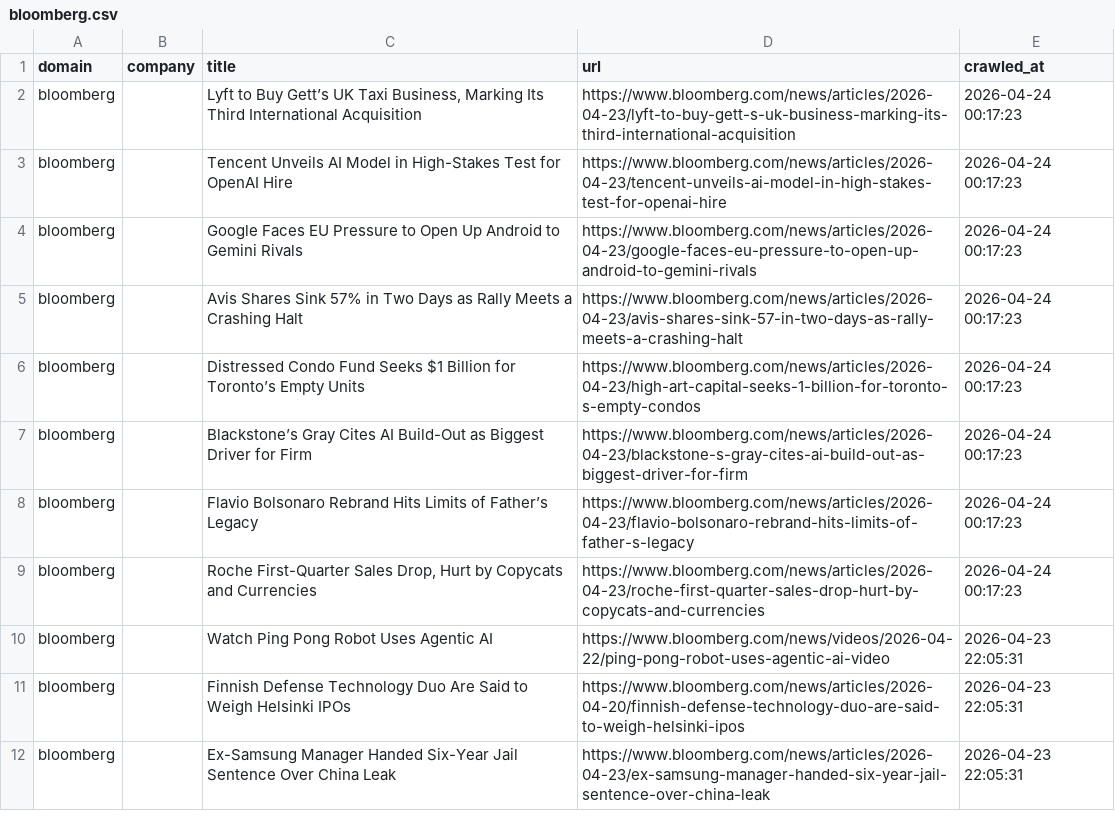
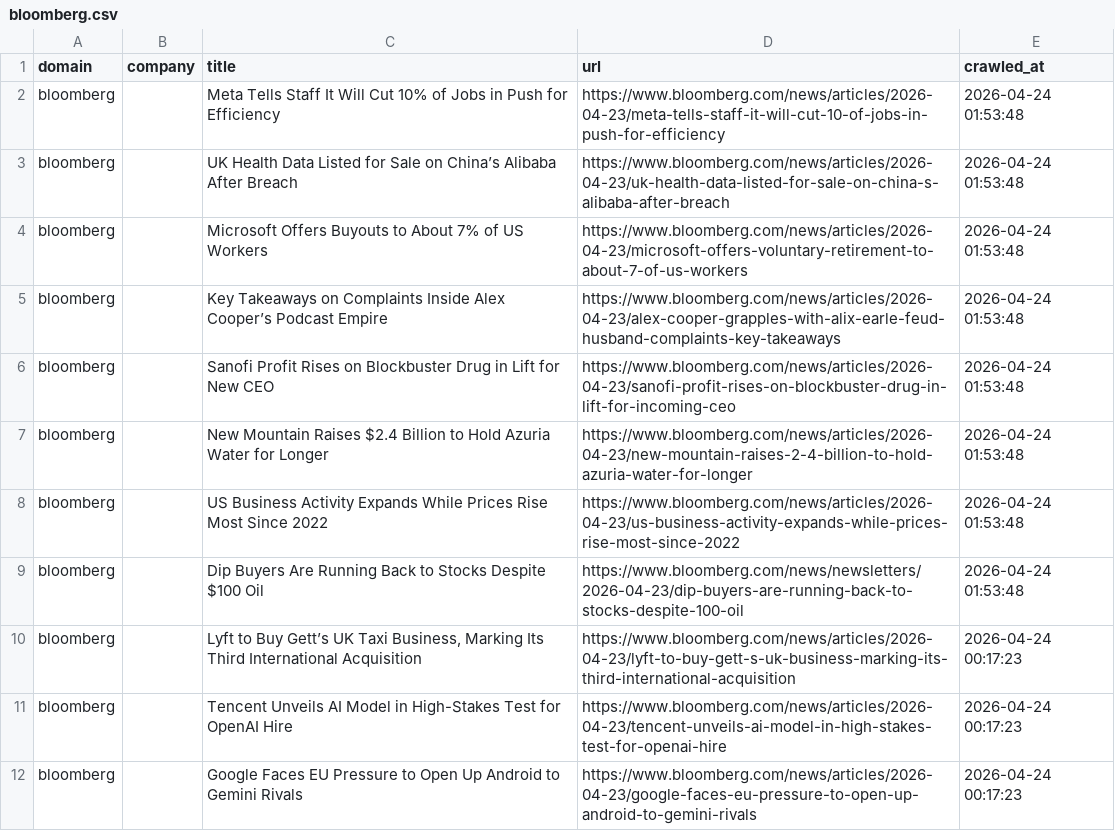
Before and after one commit to levelupup/news_crawler, a CSV file: data/bloomberg.csv, drawn as a sheet; only a part is shown; the shorter side is filled out with more unchanged rows; the diff names each change by its address in the sheet, - before the commit and + after, or states it on an @@ line.

```diff
--- a/data/bloomberg.csv
+++ b/data/bloomberg.csv
+row 2: bloomberg |  | Meta Tells Staff It Will Cut 10% of Jobs in Push for Efficiency | https://www.bloomberg.com/news/articles/2026-04-23/meta-tells-staff-it-will-cut-10-of-jobs-in-push-for-efficiency | 2026-04-24 01:53:48
+row 3: bloomberg |  | UK Health Data Listed for Sale on China’s Alibaba After Breach | https://www.bloomberg.com/news/articles/2026-04-23/uk-health-data-listed-for-sale-on-china-s-alibaba-after-breach | 2026-04-24 01:53:48
+row 4: bloomberg |  | Microsoft Offers Buyouts to About 7% of US Workers | https://www.bloomberg.com/news/articles/2026-04-23/microsoft-offers-voluntary-retirement-to-about-7-of-us-workers | 2026-04-24 01:53:48
+row 5: bloomberg |  | Key Takeaways on Complaints Inside Alex Cooper’s Podcast Empire | https://www.bloomberg.com/news/articles/2026-04-23/alex-cooper-grapples-with-alix-earle-feud-husband-complaints-key-takeaways | 2026-04-24 01:53:48
+row 6: bloomberg |  | Sanofi Profit Rises on Blockbuster Drug in Lift for New CEO | https://www.bloomberg.com/news/articles/2026-04-23/sanofi-profit-rises-on-blockbuster-drug-in-lift-for-incoming-ceo | 2026-04-24 01:53:48
+row 7: bloomberg |  | New Mountain Raises $2.4 Billion to Hold Azuria Water for Longer | https://www.bloomberg.com/news/articles/2026-04-23/new-mountain-raises-2-4-billion-to-hold-azuria-water-for-longer | 2026-04-24 01:53:48
+row 8: bloomberg |  | US Business Activity Expands While Prices Rise Most Since 2022 | https://www.bloomberg.com/news/articles/2026-04-23/us-business-activity-expands-while-prices-rise-most-since-2022 | 2026-04-24 01:53:48
+row 9: bloomberg |  | Dip Buyers Are Running Back to Stocks Despite $100 Oil | https://www.bloomberg.com/news/newsletters/2026-04-23/dip-buyers-are-running-back-to-stocks-despite-100-oil | 2026-04-24 01:53:48
```
Also changed, not shown: data/ctee.csv, data/economictimes.csv, 19 other files.
